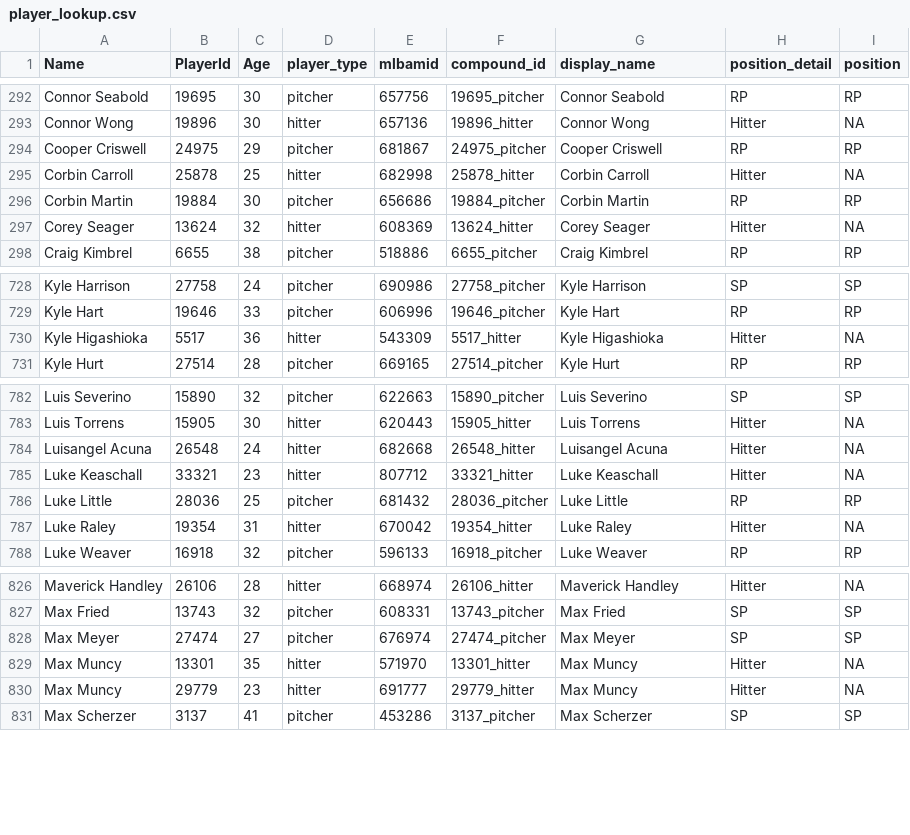
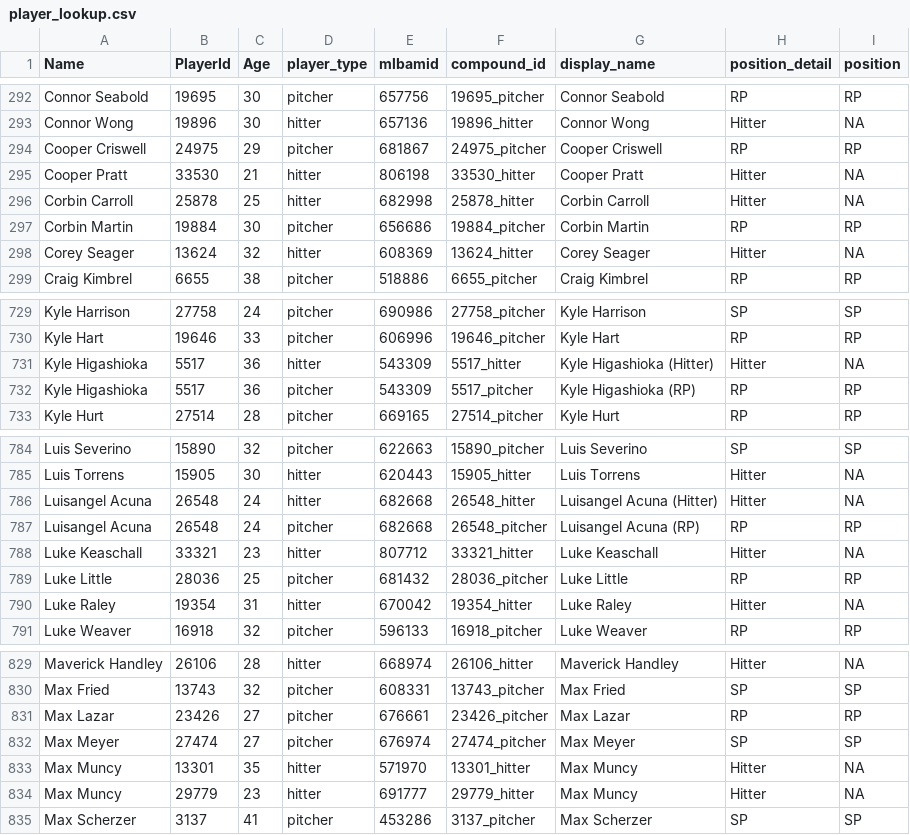
Before and after one commit to rpollack/mcfarland, a CSV file: player_lookup.csv, drawn as a sheet; only a part is shown, gaps mark what is left out.

```diff
--- a/player_lookup.csv
+++ b/player_lookup.csv
@@ -294,2 +294,3 @@ Connor Wong,19896,30,hitter,657136,19896_hitter,Connor Wong,Hitter,NA
 Cooper Criswell,24975,29,pitcher,681867,24975_pitcher,Cooper Criswell,RP,RP
+Cooper Pratt,33530,21,hitter,806198,33530_hitter,Cooper Pratt,Hitter,NA
 Corbin Carroll,25878,25,hitter,682998,25878_hitter,Corbin Carroll,Hitter,NA
@@ -729,3 +730,4 @@ Kyle Harrison,27758,24,pitcher,690986,27758_pitcher,Kyle Harrison,SP,SP
 Kyle Hart,19646,33,pitcher,606996,19646_pitcher,Kyle Hart,RP,RP
-Kyle Higashioka,5517,36,hitter,543309,5517_hitter,Kyle Higashioka,Hitter,NA
+Kyle Higashioka,5517,36,hitter,543309,5517_hitter,Kyle Higashioka (Hitter),Hitter,NA
+Kyle Higashioka,5517,36,pitcher,543309,5517_pitcher,Kyle Higashioka (RP),RP,RP
 Kyle Hurt,27514,28,pitcher,669165,27514_pitcher,Kyle Hurt,RP,RP
@@ -783,3 +785,4 @@ Luis Severino,15890,32,pitcher,622663,15890_pitcher,Luis Severino,SP,SP
 Luis Torrens,15905,30,hitter,620443,15905_hitter,Luis Torrens,Hitter,NA
-Luisangel Acuna,26548,24,hitter,682668,26548_hitter,Luisangel Acuna,Hitter,NA
+Luisangel Acuna,26548,24,hitter,682668,26548_hitter,Luisangel Acuna (Hitter),Hitter,NA
+Luisangel Acuna,26548,24,pitcher,682668,26548_pitcher,Luisangel Acuna (RP),RP,RP
 Luke Keaschall,33321,23,hitter,807712,33321_hitter,Luke Keaschall,Hitter,NA
@@ -827,2 +830,3 @@ Maverick Handley,26106,28,hitter,668974,26106_hitter,Maverick Handley,Hitter,NA
 Max Fried,13743,32,pitcher,608331,13743_pitcher,Max Fried,SP,SP
+Max Lazar,23426,27,pitcher,676661,23426_pitcher,Max Lazar,RP,RP
 Max Meyer,27474,27,pitcher,676974,27474_pitcher,Max Meyer,SP,SP
```
Also changed, not shown: full_stats_hitters.csv, full_stats_pitchers.csv, 1 other file.
